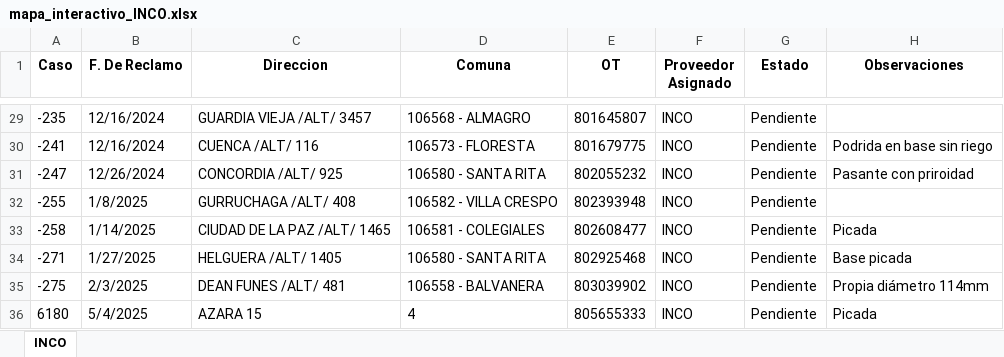
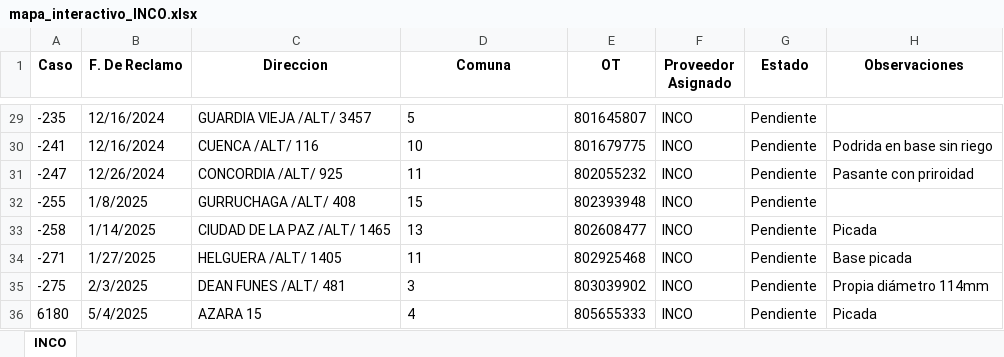
Before and after one commit to riv1matias/mapa_inco, an Excel workbook: mapa_interactivo_INCO.xlsx, sheet INCO, drawn as a sheet; only a part is shown, gaps mark what is left out; values as stored, in another font and other column widths than the file's, no borders; the diff covers the shown part only; the diff names each change by its address in the sheet, - before the commit and + after, or states it on an @@ line.

```diff
--- a/mapa_interactivo_INCO.xlsx (sheet INCO)
+++ b/mapa_interactivo_INCO.xlsx (sheet INCO)
-D29 (Comuna): 106568 - ALMAGRO
+D29 (Comuna): 5
-D30 (Comuna): 106573 - FLORESTA
+D30 (Comuna): 10
-D31 (Comuna): 106580 - SANTA RITA
+D31 (Comuna): 11
-D32 (Comuna): 106582 - VILLA CRESPO
+D32 (Comuna): 15
-D33 (Comuna): 106581 - COLEGIALES
+D33 (Comuna): 13
-D34 (Comuna): 106580 - SANTA RITA
+D34 (Comuna): 11
-D35 (Comuna): 106558 - BALVANERA
+D35 (Comuna): 3
```
Also changed, not shown: 27 edited cells elsewhere in this sheet, 1 other file.
